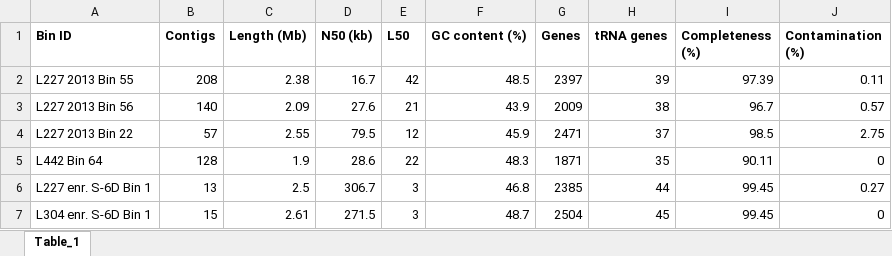
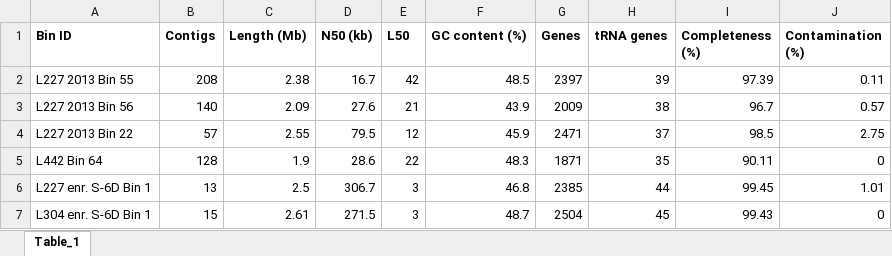
Before and after one commit to jmtsuji/chlorobia-cyc2-genomics, an Excel workbook: Table_01_bin_statistics/Table_01.xlsx, sheet Table_1, drawn as a sheet; values as stored, in another font and other column widths than the file's, no borders; the diff names each change by its address in the sheet, - before the commit and + after, or states it on an @@ line.

Commit message:
Fixed typo

```diff
--- a/Table_01_bin_statistics/Table_01.xlsx (sheet Table_1)
+++ b/Table_01_bin_statistics/Table_01.xlsx (sheet Table_1)
-J6 (Contamination (%)): 0.27
+J6 (Contamination (%)): 1.01
-I7 (Completeness (%)): 99.45
+I7 (Completeness (%)): 99.43
```
